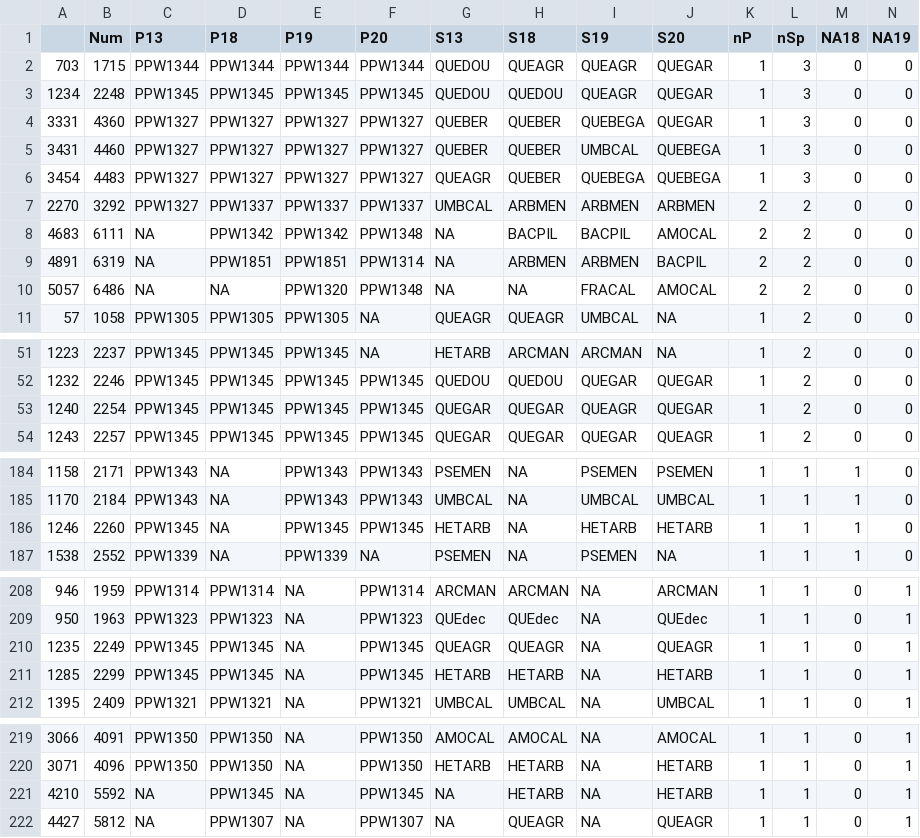
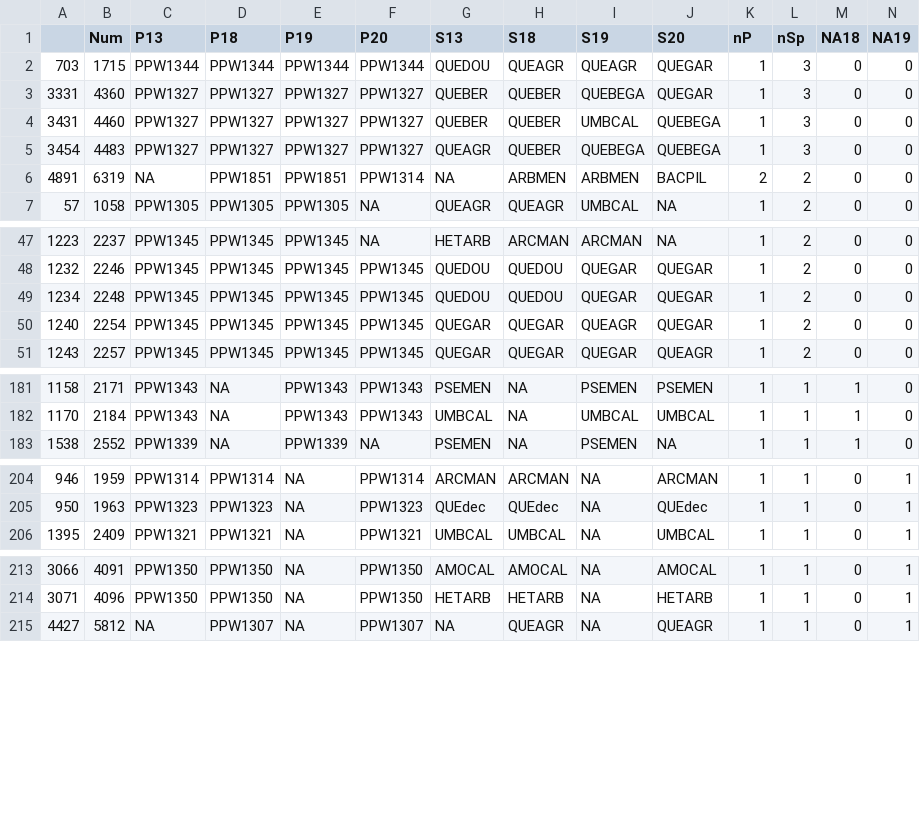
Before and after one commit to mkozanitas/ppw_working, a CSV file: data/mult-plots-species.csv, drawn as a sheet; only a part is shown, gaps mark what is left out; removed rows and columns are numbered as before the commit, all else as after; the diff covers the shown part only; the diff names each change by its address in the sheet, - before the commit and + after, or states it on an @@ line.

```diff
--- a/data/mult-plots-species.csv
+++ b/data/mult-plots-species.csv
-row 3: 1234 | 2248 | PPW1345 | PPW1345 | PPW1345 | PPW1345 | QUEDOU | QUEDOU | QUEAGR | QUEGAR | 1 | 3 | 0 | 0
-row 7: 2270 | 3292 | PPW1327 | PPW1337 | PPW1337 | PPW1337 | UMBCAL | ARBMEN | ARBMEN | ARBMEN | 2 | 2 | 0 | 0
-row 8: 4683 | 6111 | NA | PPW1342 | PPW1342 | PPW1348 | NA | BACPIL | BACPIL | AMOCAL | 2 | 2 | 0 | 0
-row 10: 5057 | 6486 | NA | NA | PPW1320 | PPW1348 | NA | NA | FRACAL | AMOCAL | 2 | 2 | 0 | 0
+row 49: 1234 | 2248 | PPW1345 | PPW1345 | PPW1345 | PPW1345 | QUEDOU | QUEDOU | QUEGAR | QUEGAR | 1 | 2 | 0 | 0
-row 186: 1246 | 2260 | PPW1345 | NA | PPW1345 | PPW1345 | HETARB | NA | HETARB | HETARB | 1 | 1 | 1 | 0
-row 210: 1235 | 2249 | PPW1345 | PPW1345 | NA | PPW1345 | QUEAGR | QUEAGR | NA | QUEAGR | 1 | 1 | 0 | 1
-row 211: 1285 | 2299 | PPW1345 | PPW1345 | NA | PPW1345 | HETARB | HETARB | NA | HETARB | 1 | 1 | 0 | 1
-row 221: 4210 | 5592 | NA | PPW1345 | NA | PPW1345 | NA | HETARB | NA | HETARB | 1 | 1 | 0 | 1
```
Also changed, not shown: 3 edited cells elsewhere in this file, data/duplicates.csv, 7 other files.
